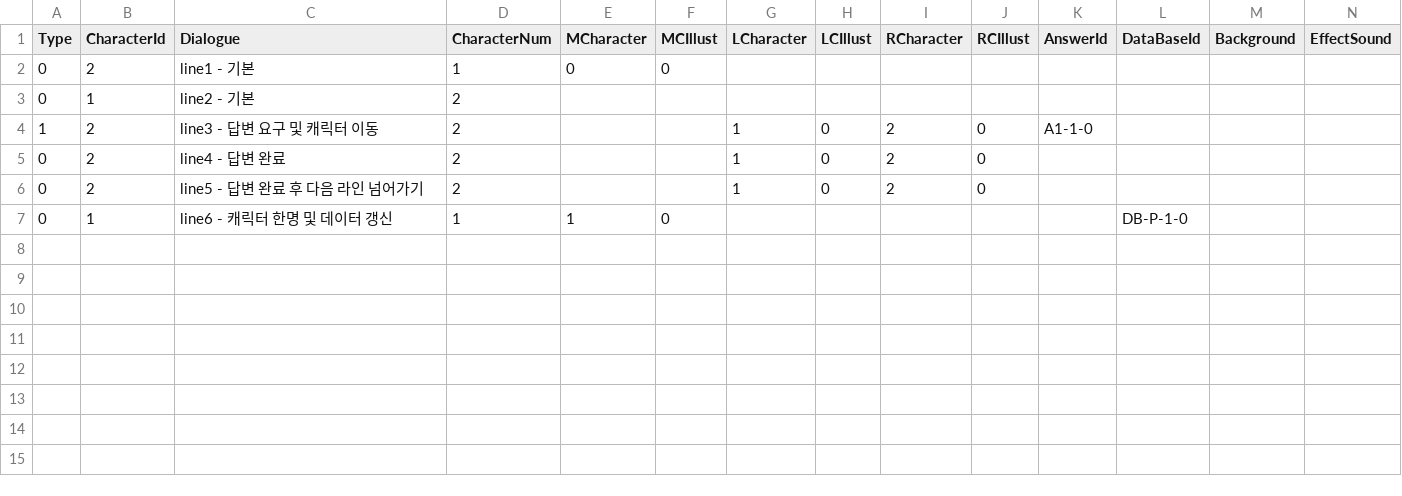
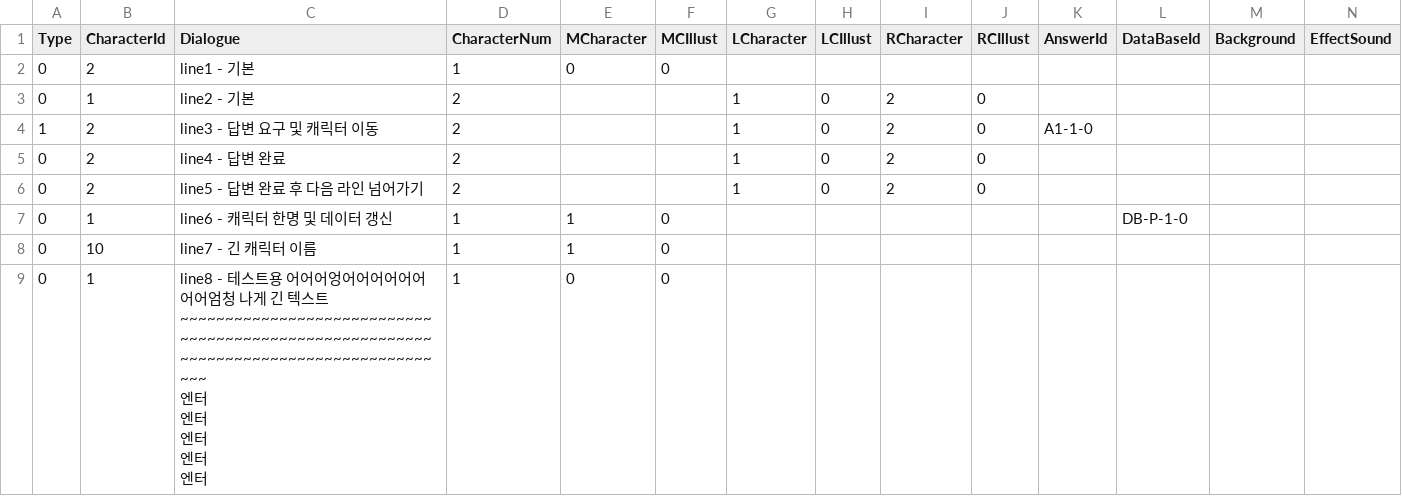
Before and after one commit to leeZn30/Access-Limited, a CSV file: Assets/Resources/CSVFiles/01_Dialogue/test.csv, drawn as a sheet; only a part is shown; rows hold the shown columns only; ↵ is a line break in a cell; the diff names each change by its address in the sheet, - before the commit and + after, or states it on an @@ line.

```diff
--- a/Assets/Resources/CSVFiles/01_Dialogue/test.csv
+++ b/Assets/Resources/CSVFiles/01_Dialogue/test.csv
-G3 (LCharacter): (empty)
+G3 (LCharacter): 1
-H3 (LCIllust): (empty)
+H3 (LCIllust): 0
-I3 (RCharacter): (empty)
+I3 (RCharacter): 2
-J3 (RCIllust): (empty)
+J3 (RCIllust): 0
+row 8: 0 | 10 | line7 - 긴 캐릭터 이름 | 1 | 1 | 0
+row 9: 0 | 1 | line8 - 테스트용 어어어엉어어어어어어어어엄청 나게 긴 텍스트~~~~~~~~~~~~~~~~~~~~~~~~~~~~~~~~~~~~~~~~~~~~~~~~~~~~~~~~~~~~~~~~~~~~~~~~~~~~~~~~~~~~~~~ ↵ 엔터 ↵ 엔터 ↵ 엔터 ↵ 엔터 ↵ 엔터 | 1 | 0 | 0
```
Also changed, not shown: 11 other files.
